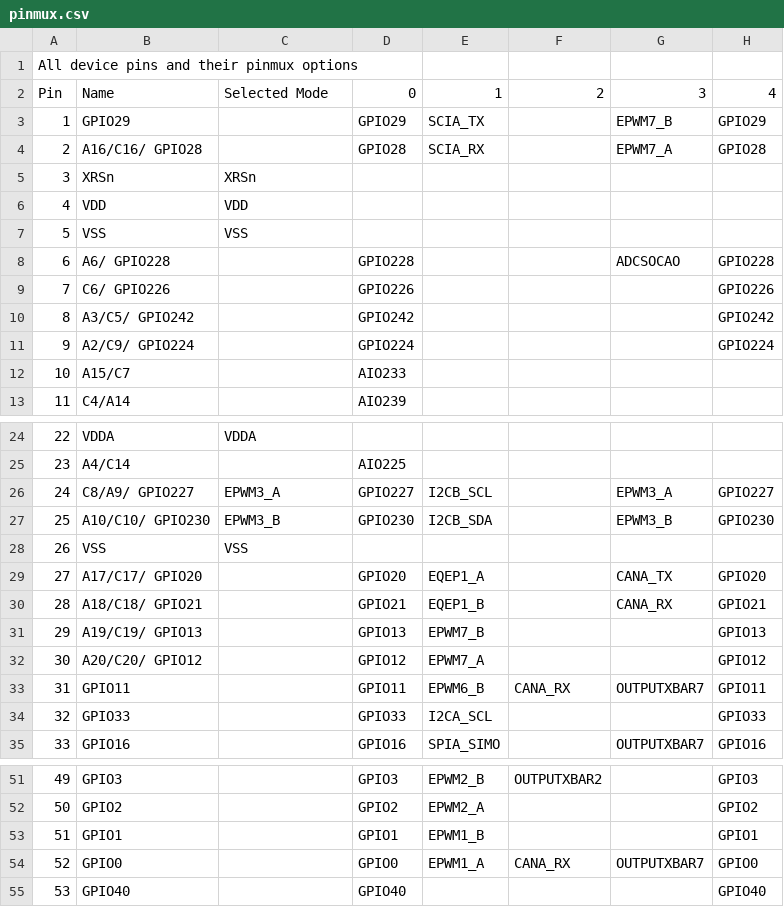
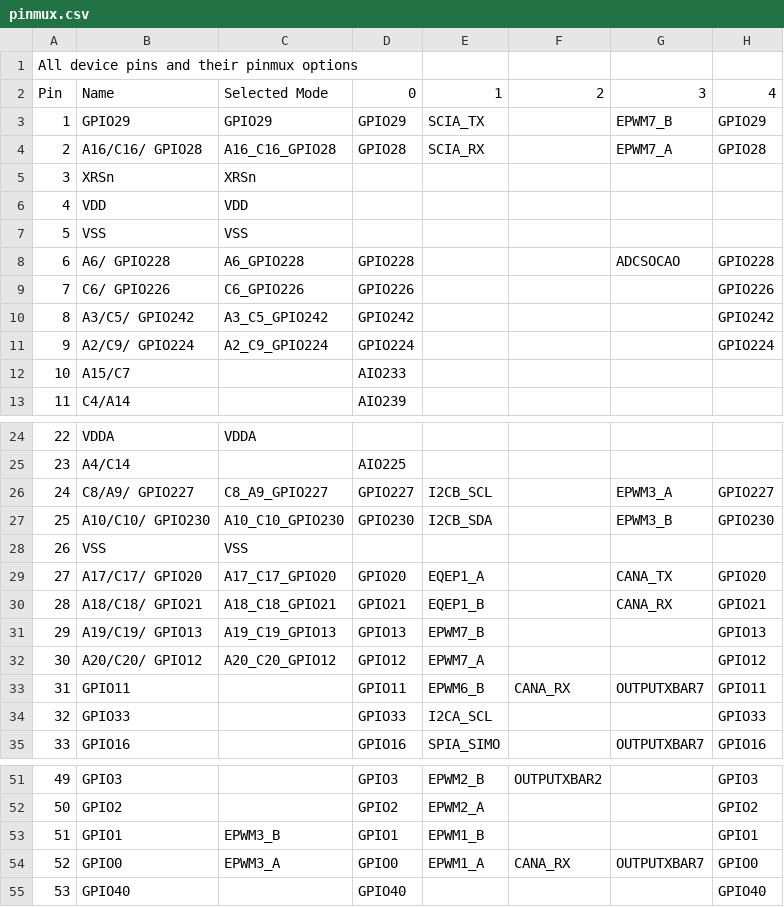
Before and after one commit to whtschohl/Resources, a CSV file: TI C2000 Training/ePWM_Test/CPU1_RAM/syscfg/pinmux.csv, drawn as a sheet; only a part is shown, gaps mark what is left out; the diff names each change by its address in the sheet, - before the commit and + after, or states it on an @@ line.

Commit message:
ADC_Test configured GPIO to output digital output signals

```diff
--- a/TI C2000 Training/ePWM_Test/CPU1_RAM/syscfg/pinmux.csv
+++ b/TI C2000 Training/ePWM_Test/CPU1_RAM/syscfg/pinmux.csv
-C3: (empty)
+C3: GPIO29
-C4: (empty)
+C4: A16_C16_GPIO28
-C8: (empty)
+C8: A6_GPIO228
-C9: (empty)
+C9: C6_GPIO226
-C10: (empty)
+C10: A3_C5_GPIO242
-C11: (empty)
+C11: A2_C9_GPIO224
-C26: EPWM3_A
+C26: C8_A9_GPIO227
-C27: EPWM3_B
+C27: A10_C10_GPIO230
-C29: (empty)
+C29: A17_C17_GPIO20
-C30: (empty)
+C30: A18_C18_GPIO21
-C31: (empty)
+C31: A19_C19_GPIO13
-C32: (empty)
+C32: A20_C20_GPIO12
-C53: (empty)
+C53: EPWM3_B
-C54: (empty)
+C54: EPWM3_A
```
Also changed, not shown: 23 other files.
